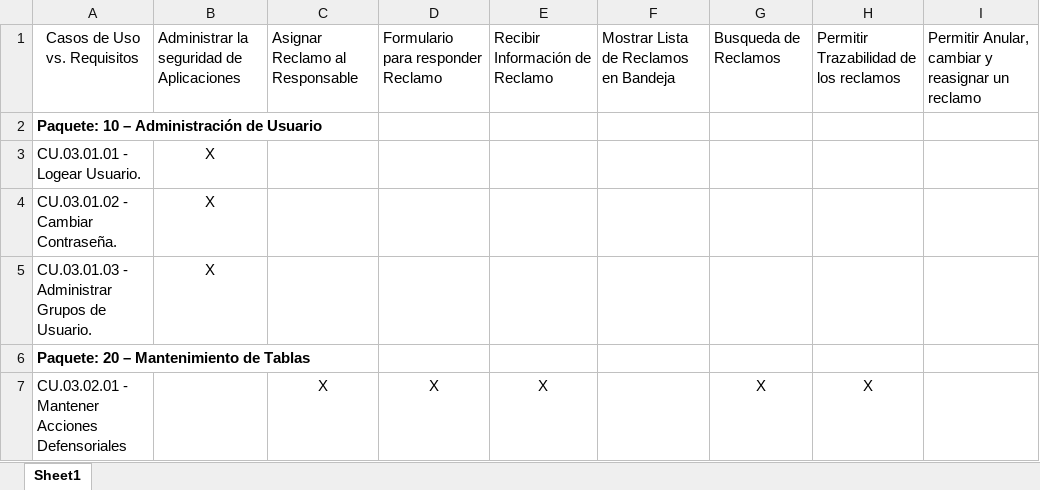
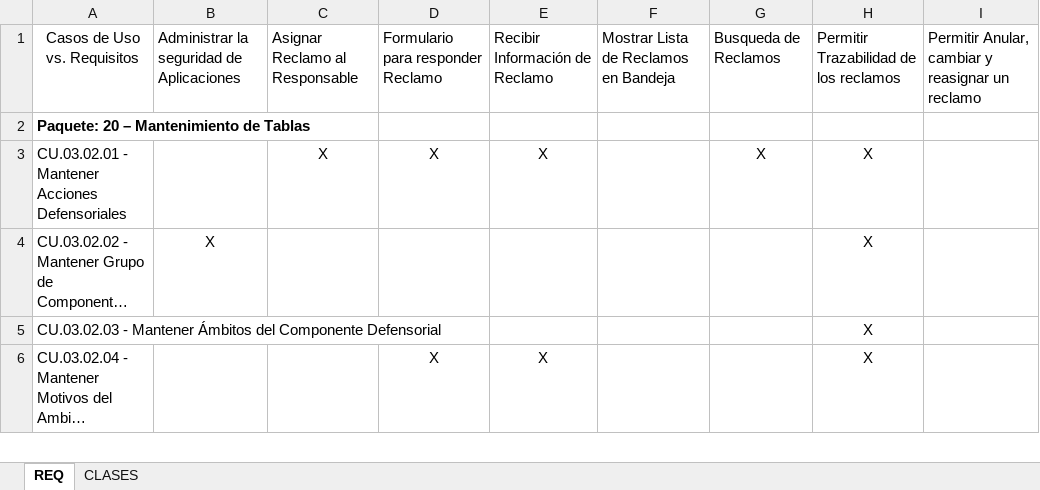
Before and after one commit to gascarzah/skillsoft, an Excel workbook: Gestion/RIID_MT001.xlsx, sheet REQ, drawn as a sheet; only a part is shown; the shorter side is filled out with more unchanged rows; long unchanged cells end in …; values as stored, in another font and other column widths than the file's, no borders; the diff names each change by its address in the sheet, - before the commit and + after, or states it on an @@ line.

Commit message:
Actualización de Matriz de Clases

```diff
--- a/Gestion/RIID_MT001.xlsx (sheet REQ)
+++ b/Gestion/RIID_MT001.xlsx (sheet REQ)
-sheet tab: Sheet1
+sheet tab: REQ
+sheet tab: CLASES
-row 2: Paquete: 10 – Administración de Usuario
-row 3: CU.03.01.01 - Logear Usuario. | X
-row 4: CU.03.01.02 - Cambiar Contraseña. | X
-row 5: CU.03.01.03 - Administrar Grupos de Usuario. | X
```
